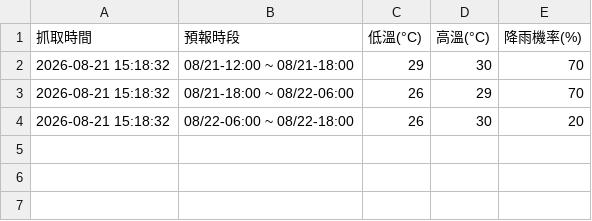
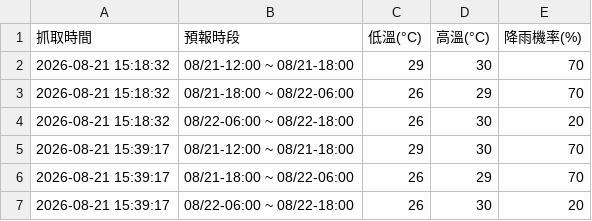
Before and after one commit to little-guang/bs4demo, a CSV file: weather01.csv, drawn as a sheet.

Commit message:
紀錄再次新增

```diff
--- a/weather01.csv
+++ b/weather01.csv
@@ -4 +4,4 @@
 2026-08-21 15:18:32,08/22-06:00 ~ 08/22-18:00,26,30,20
+2026-08-21 15:39:17,08/21-12:00 ~ 08/21-18:00,29,30,70
+2026-08-21 15:39:17,08/21-18:00 ~ 08/22-06:00,26,29,70
+2026-08-21 15:39:17,08/22-06:00 ~ 08/22-18:00,26,30,20
```
